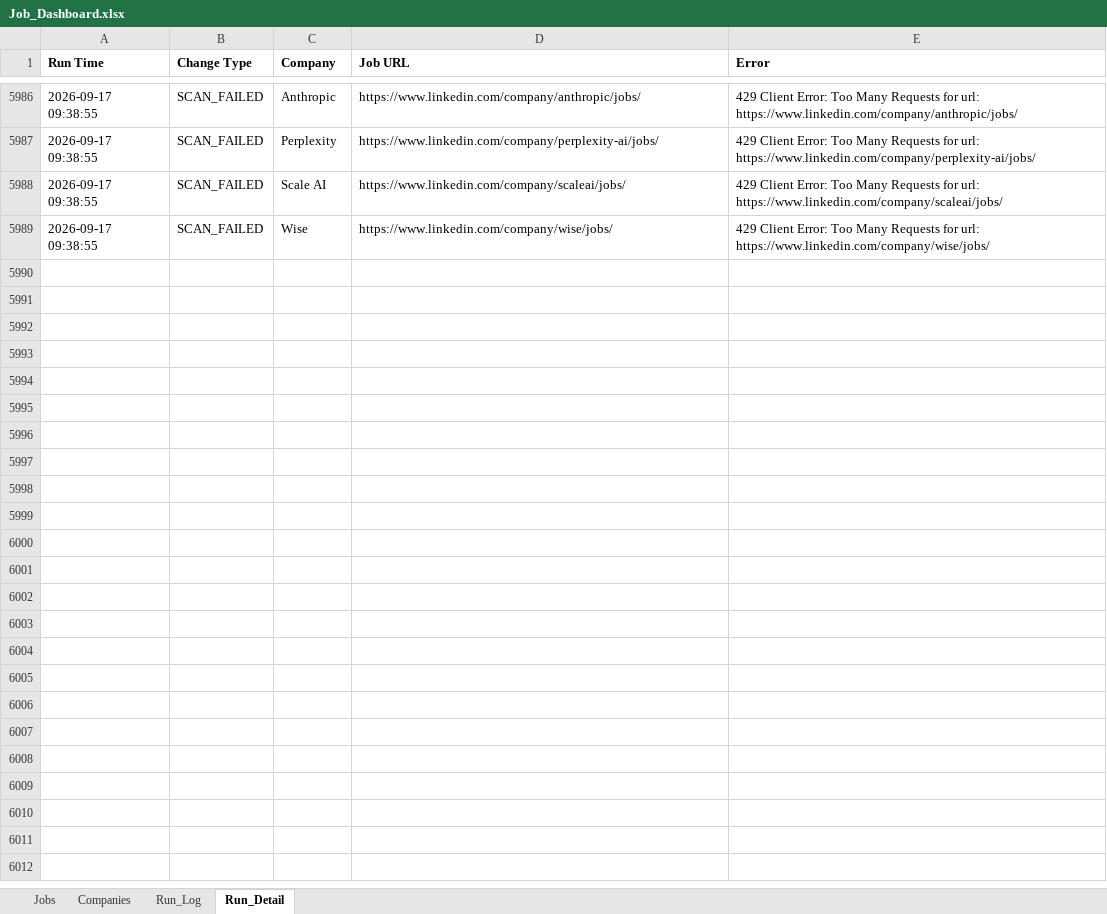
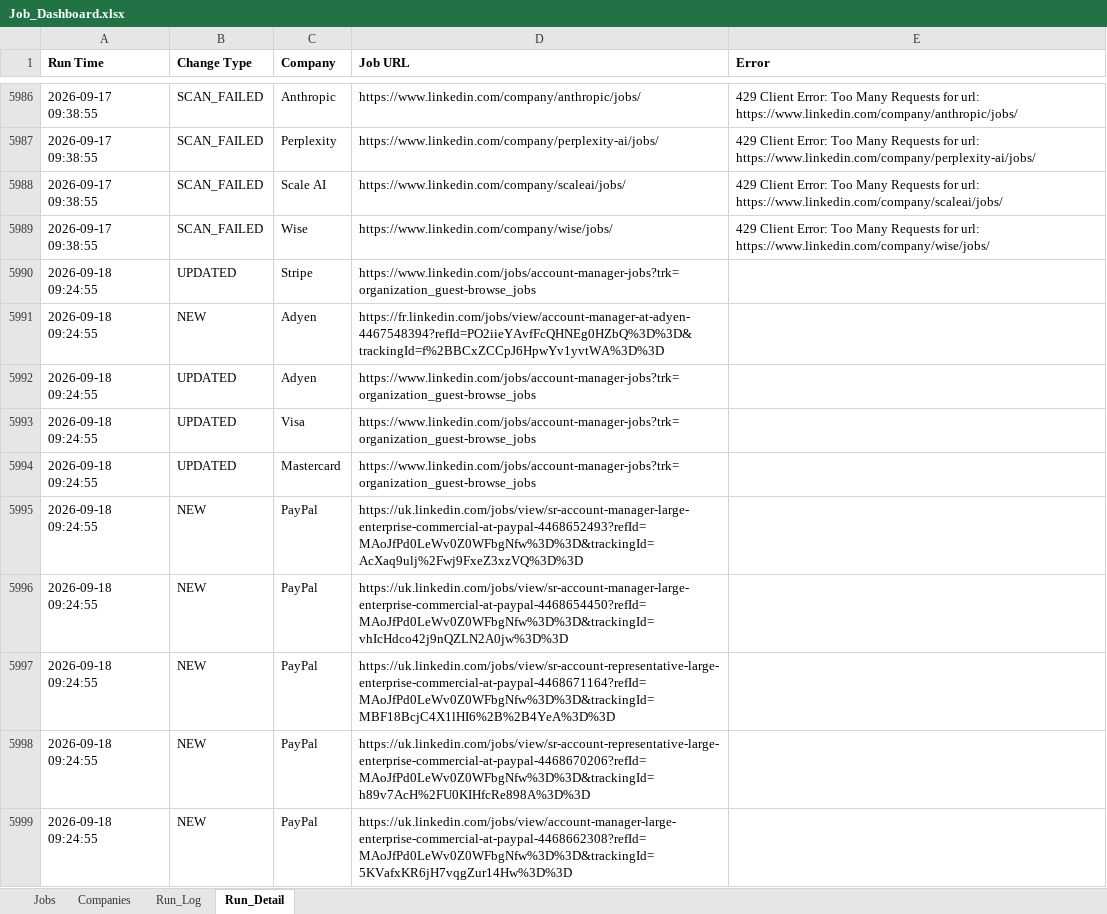
Before and after one commit to sabrinahan93-byte/PCIP, an Excel workbook: output/Job_Dashboard.xlsx, sheet Run_Detail, drawn as a sheet; only a part is shown, gaps mark what is left out; values as stored, in another font and other column widths than the file's, no borders; the diff covers the shown part only; the diff names each change by its address in the sheet, - before the commit and + after, or states it on an @@ line.

```diff
--- a/output/Job_Dashboard.xlsx (sheet Run_Detail)
+++ b/output/Job_Dashboard.xlsx (sheet Run_Detail)
+row 5990: 2026-09-18 09:24:55 | UPDATED | Stripe | https://www.linkedin.com/jobs/account-manager-jobs?trk=organization_guest-browse_jobs
+row 5991: 2026-09-18 09:24:55 | NEW | Adyen | https://fr.linkedin.com/jobs/view/account-manager-at-adyen-4467548394?refId=PO2iieYAvfFcQHNEg0HZbQ%3D%3D&trackingId=f%2BBCxZCCpJ6HpwYv1yvtWA%3D%3D
+row 5992: 2026-09-18 09:24:55 | UPDATED | Adyen | https://www.linkedin.com/jobs/account-manager-jobs?trk=organization_guest-browse_jobs
+row 5993: 2026-09-18 09:24:55 | UPDATED | Visa | https://www.linkedin.com/jobs/account-manager-jobs?trk=organization_guest-browse_jobs
+row 5994: 2026-09-18 09:24:55 | UPDATED | Mastercard | https://www.linkedin.com/jobs/account-manager-jobs?trk=organization_guest-browse_jobs
+row 5995: 2026-09-18 09:24:55 | NEW | PayPal | https://uk.linkedin.com/jobs/view/sr-account-manager-large-enterprise-commercial-at-paypal-4468652493?refId=MAoJfPd0LeWv0Z0WFbgNfw%3D%3D&trackingId=AcXaq9ulj%2Fwj9FxeZ3xzVQ%3D%3D
+row 5996: 2026-09-18 09:24:55 | NEW | PayPal | https://uk.linkedin.com/jobs/view/sr-account-manager-large-enterprise-commercial-at-paypal-4468654450?refId=MAoJfPd0LeWv0Z0WFbgNfw%3D%3D&trackingId=vhIcHdco42j9nQZLN2A0jw%3D%3D
+row 5997: 2026-09-18 09:24:55 | NEW | PayPal | https://uk.linkedin.com/jobs/view/sr-account-representative-large-enterprise-commercial-at-paypal-4468671164?refId=MAoJfPd0LeWv0Z0WFbgNfw%3D%3D&trackingId=MBF18BcjC4X1lHI6%2B%2B4YeA%3D%3D
+row 5998: 2026-09-18 09:24:55 | NEW | PayPal | https://uk.linkedin.com/jobs/view/sr-account-representative-large-enterprise-commercial-at-paypal-4468670206?refId=MAoJfPd0LeWv0Z0WFbgNfw%3D%3D&trackingId=h89v7AcH%2FU0KIHfcRe898A%3D%3D
+row 5999: 2026-09-18 09:24:55 | NEW | PayPal | https://uk.linkedin.com/jobs/view/account-manager-large-enterprise-commercial-at-paypal-4468662308?refId=MAoJfPd0LeWv0Z0WFbgNfw%3D%3D&trackingId=5KVafxKR6jH7vqgZur14Hw%3D%3D
```
Also changed, not shown: 100 added rows elsewhere in this sheet, sheet Jobs, sheet Run_Log, 1 other file.
